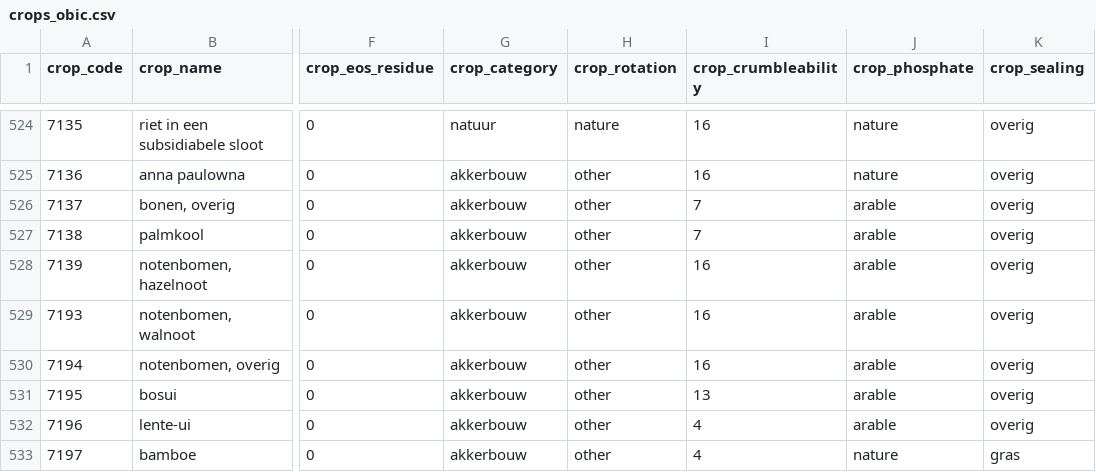
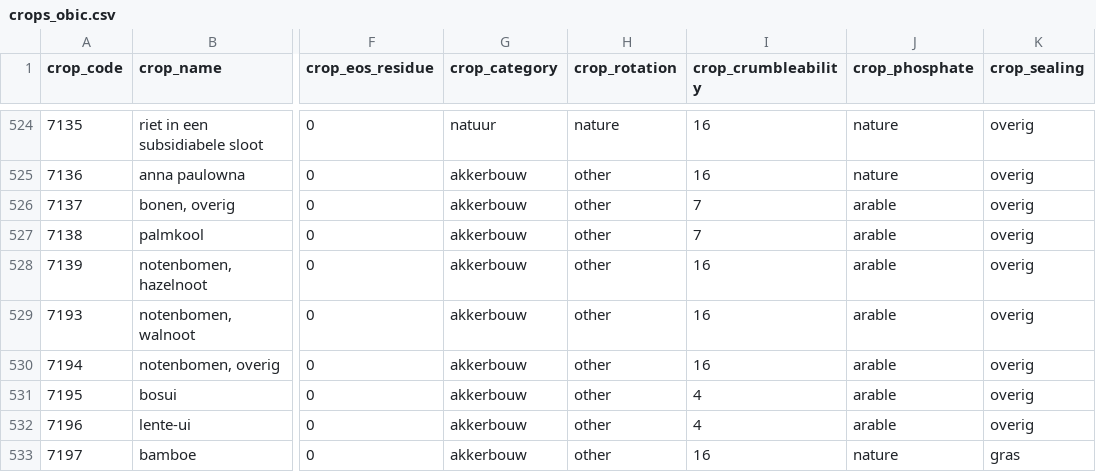
Before and after one commit to nmi-agro/Open-Bodem-Index-Calculator, a CSV file: data-raw/crops_obic/crops_obic.csv, drawn as a sheet; only a part is shown, gaps mark what is left out; the diff names each change by its address in the sheet, - before the commit and + after, or states it on an @@ line.

Commit message:
fix crumbleability for bosui and bamboe

```diff
--- a/data-raw/crops_obic/crops_obic.csv
+++ b/data-raw/crops_obic/crops_obic.csv
-I531 (crop_crumbleability): 13
+I531 (crop_crumbleability): 4
-I533 (crop_crumbleability): 4
+I533 (crop_crumbleability): 16
```
Also changed, not shown: 1 other file.
